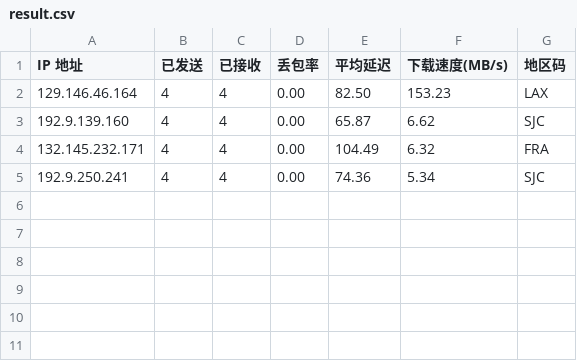
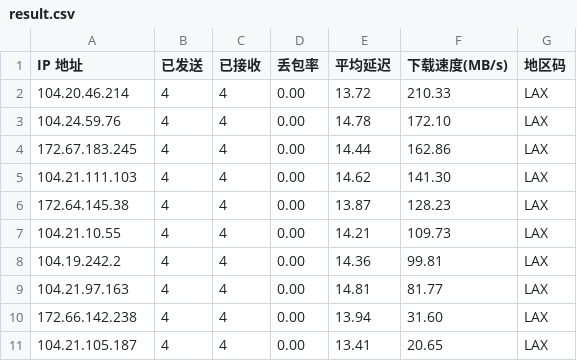
Before and after one commit to x-dr/cfst, a CSV file: result.csv, drawn as a sheet.

```diff
--- a/result.csv
+++ b/result.csv
@@ -1,5 +1,11 @@
 IP 地址,已发送,已接收,丢包率,平均延迟,下载速度(MB/s),地区码
-129.146.46.164,4,4,0.00,82.50,153.23,LAX
-192.9.139.160,4,4,0.00,65.87,6.62,SJC
-132.145.232.171,4,4,0.00,104.49,6.32,FRA
-192.9.250.241,4,4,0.00,74.36,5.34,SJC
+104.20.46.214,4,4,0.00,13.72,210.33,LAX
+104.24.59.76,4,4,0.00,14.78,172.10,LAX
+172.67.183.245,4,4,0.00,14.44,162.86,LAX
+104.21.111.103,4,4,0.00,14.62,141.30,LAX
+172.64.145.38,4,4,0.00,13.87,128.23,LAX
+104.21.10.55,4,4,0.00,14.21,109.73,LAX
+104.19.242.2,4,4,0.00,14.36,99.81,LAX
+104.21.97.163,4,4,0.00,14.81,81.77,LAX
+172.66.142.238,4,4,0.00,13.94,31.60,LAX
+104.21.105.187,4,4,0.00,13.41,20.65,LAX
```
Also changed, not shown: 1 other file.
